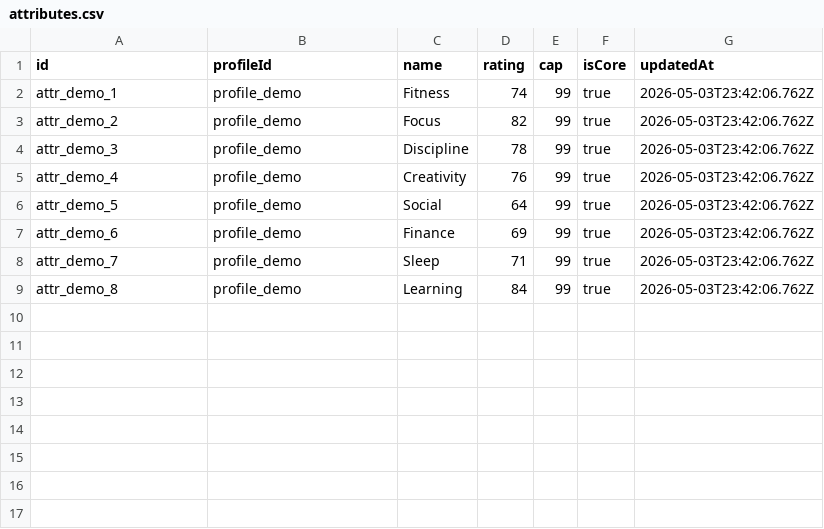
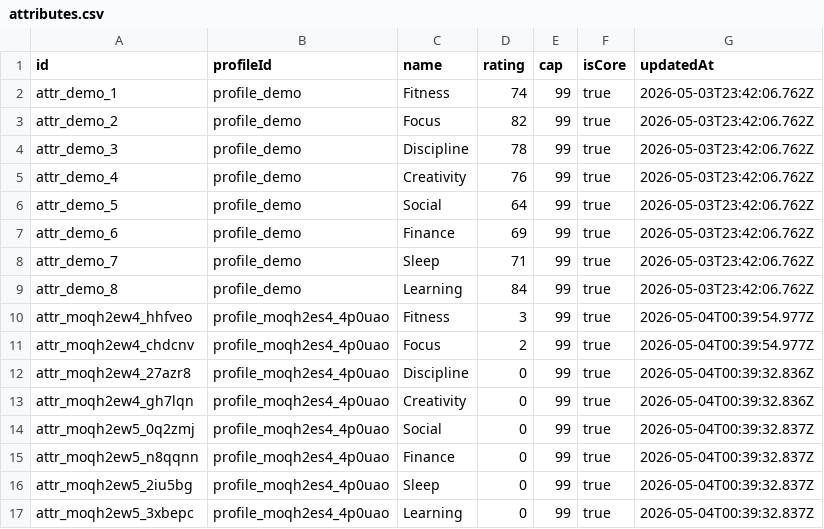
Before and after one commit to Durango565/AttributeTracker, a CSV file: data/attributes.csv, drawn as a sheet.

```diff
--- a/data/attributes.csv
+++ b/data/attributes.csv
@@ -9 +9,9 @@ attr_demo_7,profile_demo,Sleep,71,99,true,2026-05-03T23:42:06.762Z
 attr_demo_8,profile_demo,Learning,84,99,true,2026-05-03T23:42:06.762Z
+attr_moqh2ew4_hhfveo,profile_moqh2es4_4p0uao,Fitness,3,99,true,2026-05-04T00:39:54.977Z
+attr_moqh2ew4_chdcnv,profile_moqh2es4_4p0uao,Focus,2,99,true,2026-05-04T00:39:54.977Z
+attr_moqh2ew4_27azr8,profile_moqh2es4_4p0uao,Discipline,0,99,true,2026-05-04T00:39:32.836Z
+attr_moqh2ew4_gh7lqn,profile_moqh2es4_4p0uao,Creativity,0,99,true,2026-05-04T00:39:32.836Z
+attr_moqh2ew5_0q2zmj,profile_moqh2es4_4p0uao,Social,0,99,true,2026-05-04T00:39:32.837Z
+attr_moqh2ew5_n8qqnn,profile_moqh2es4_4p0uao,Finance,0,99,true,2026-05-04T00:39:32.837Z
+attr_moqh2ew5_2iu5bg,profile_moqh2es4_4p0uao,Sleep,0,99,true,2026-05-04T00:39:32.837Z
+attr_moqh2ew5_3xbepc,profile_moqh2es4_4p0uao,Learning,0,99,true,2026-05-04T00:39:32.837Z
```
Also changed, not shown: data/checkins.csv, data/quests.csv, 7 other files.
